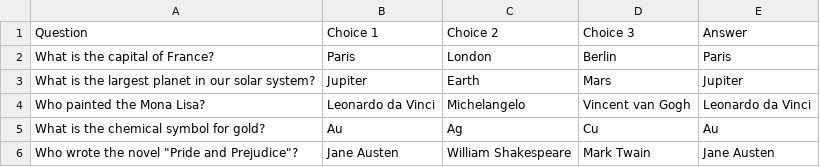
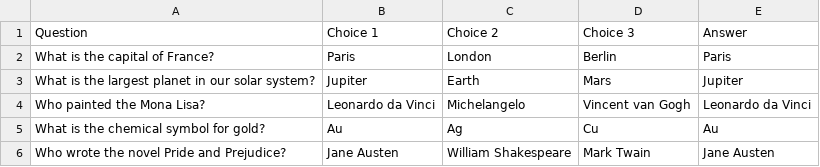
Before and after one commit to aboocher/aboocher.github.io, a CSV file: data.csv, drawn as a sheet.

Commit message:
Update data.csv

```diff
--- a/data.csv
+++ b/data.csv
@@ -5,2 +5,2 @@ Who painted the Mona Lisa?,Leonardo da Vinci,Michelangelo,Vincent van Gogh,Leona
 What is the chemical symbol for gold?,Au,Ag,Cu,Au
-Who wrote the novel "Pride and Prejudice"?,Jane Austen,William Shakespeare,Mark Twain,Jane Austen
+Who wrote the novel Pride and Prejudice?,Jane Austen,William Shakespeare,Mark Twain,Jane Austen
```
